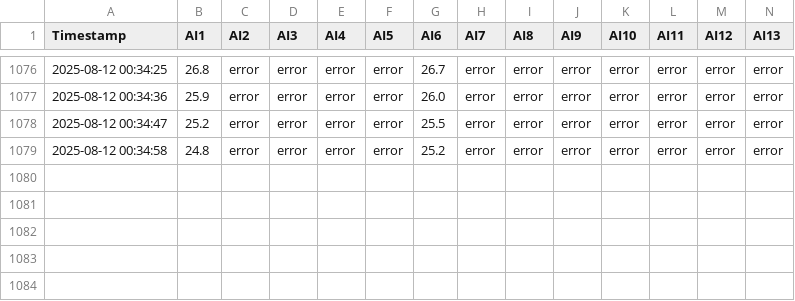
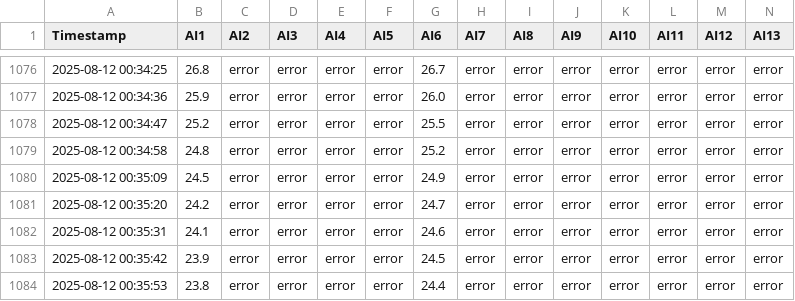
Before and after one commit to vasperos/pr20_logger_data, a CSV file: PR20_data_log.csv, drawn as a sheet; only a part is shown, gaps mark what is left out; rows hold the shown columns only; the diff names each change by its address in the sheet, - before the commit and + after, or states it on an @@ line.

Commit message:
update data 2025-08-12 00:36:01

```diff
--- a/PR20_data_log.csv
+++ b/PR20_data_log.csv
+row 1080: 2025-08-12 00:35:09 | 24.5 | error | error | error | error | 24.9 | error | error | error | error | error | error | error
+row 1081: 2025-08-12 00:35:20 | 24.2 | error | error | error | error | 24.7 | error | error | error | error | error | error | error
+row 1082: 2025-08-12 00:35:31 | 24.1 | error | error | error | error | 24.6 | error | error | error | error | error | error | error
+row 1083: 2025-08-12 00:35:42 | 23.9 | error | error | error | error | 24.5 | error | error | error | error | error | error | error
+row 1084: 2025-08-12 00:35:53 | 23.8 | error | error | error | error | 24.4 | error | error | error | error | error | error | error
```
